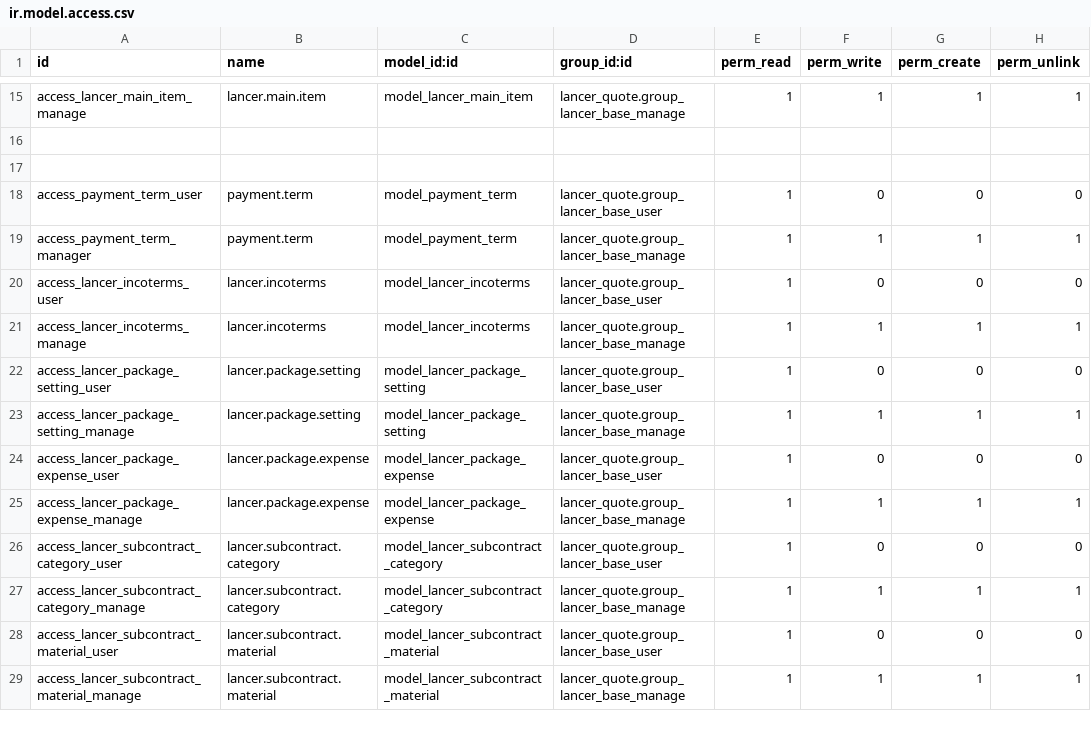
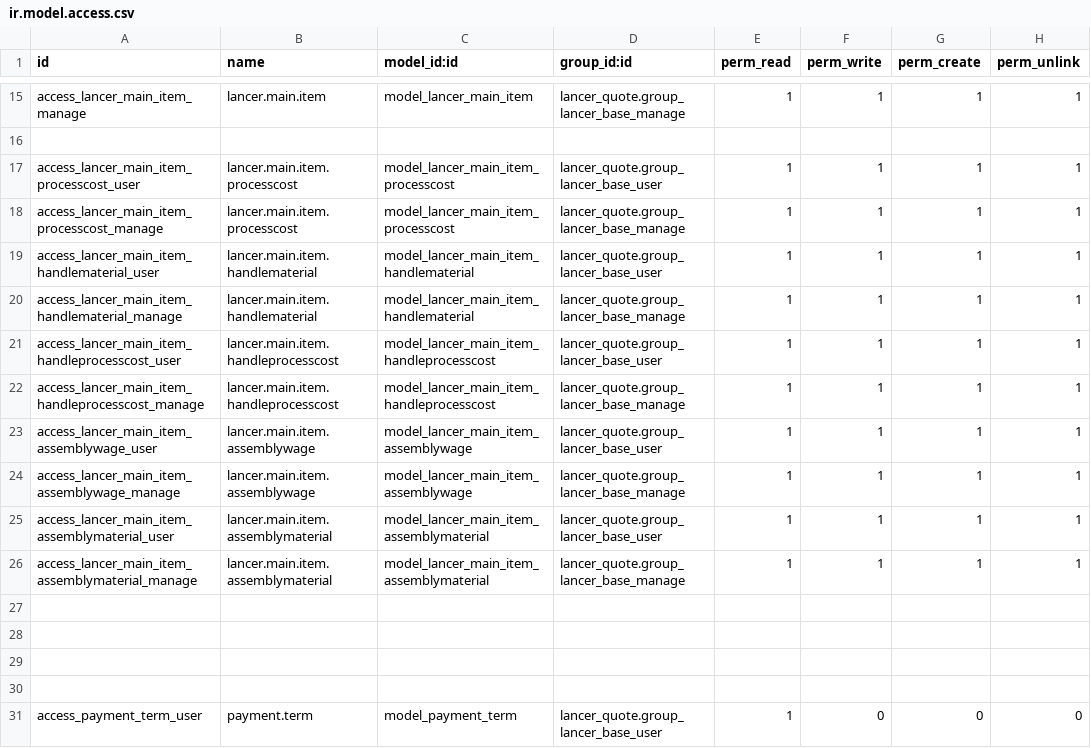
Before and after one commit to kulius/odoo13_lancer, a CSV file: addons_lancer/lancer_quote/security/ir.model.access.csv, drawn as a sheet; only a part is shown, gaps mark what is left out; the shorter side is filled out with more unchanged rows.

```diff
--- a/addons_lancer/lancer_quote/security/ir.model.access.csv
+++ b/addons_lancer/lancer_quote/security/ir.model.access.csv
@@ -16,2 +16,15 @@ access_lancer_main_item_manage,lancer.main.item,model_lancer_main_item,lancer_qu
 
+access_lancer_main_item_processcost_user,lancer.main.item.processcost,model_lancer_main_item_processcost,lancer_quote.group_lancer_base_user,1,1,1,1
+access_lancer_main_item_processcost_manage,lancer.main.item.processcost,model_lancer_main_item_processcost,lancer_quote.group_lancer_base_manage,1,1,1,1
+access_lancer_main_item_handlematerial_user,lancer.main.item.handlematerial,model_lancer_main_item_handlematerial,lancer_quote.group_lancer_base_user,1,1,1,1
+access_lancer_main_item_handlematerial_manage,lancer.main.item.handlematerial,model_lancer_main_item_handlematerial,lancer_quote.group_lancer_base_manage,1,1,1,1
+access_lancer_main_item_handleprocesscost_user,lancer.main.item.handleprocesscost,model_lancer_main_item_handleprocesscost,lancer_quote.group_lancer_base_user,1,1,1,1
+access_lancer_main_item_handleprocesscost_manage,lancer.main.item.handleprocesscost,model_lancer_main_item_handleprocesscost,lancer_quote.group_lancer_base_manage,1,1,1,1
+access_lancer_main_item_assemblywage_user,lancer.main.item.assemblywage,model_lancer_main_item_assemblywage,lancer_quote.group_lancer_base_user,1,1,1,1
+access_lancer_main_item_assemblywage_manage,lancer.main.item.assemblywage,model_lancer_main_item_assemblywage,lancer_quote.group_lancer_base_manage,1,1,1,1
+access_lancer_main_item_assemblymaterial_user,lancer.main.item.assemblymaterial,model_lancer_main_item_assemblymaterial,lancer_quote.group_lancer_base_user,1,1,1,1
+access_lancer_main_item_assemblymaterial_manage,lancer.main.item.assemblymaterial,model_lancer_main_item_assemblymaterial,lancer_quote.group_lancer_base_manage,1,1,1,1
+
+
+
 
```
Also changed, not shown: 1 other file.
